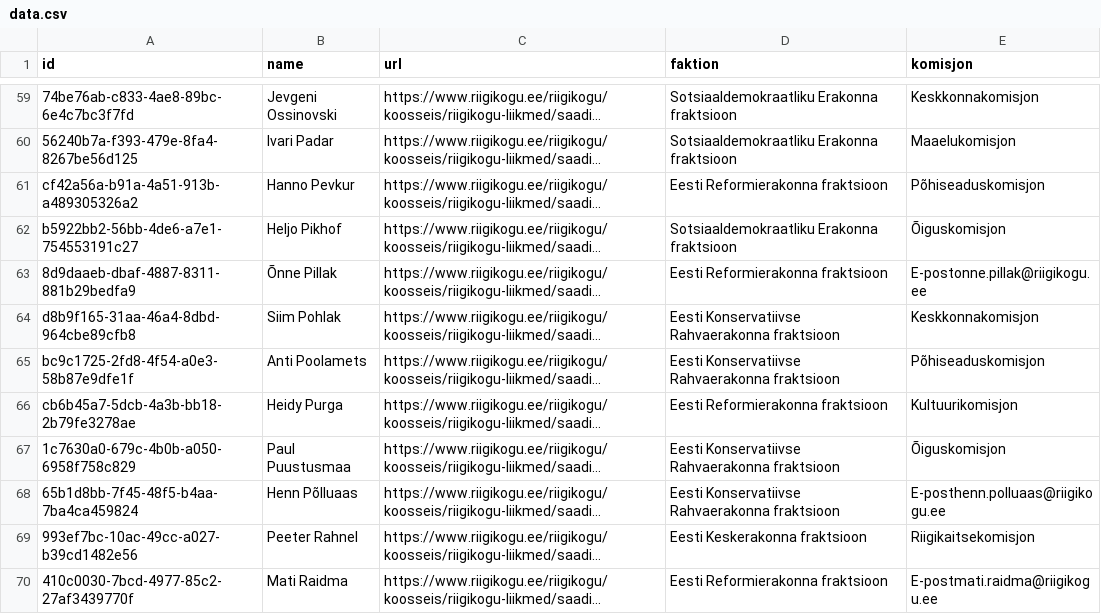
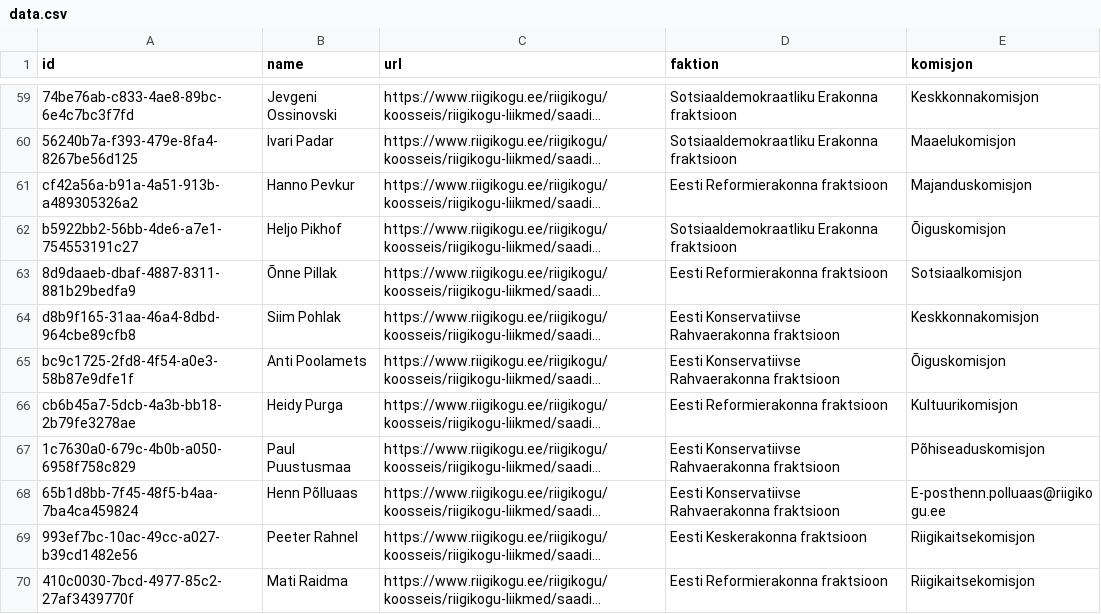
Before and after one commit to every-politician-scrapers/estonia-riigikogu, a CSV file: data.csv, drawn as a sheet; only a part is shown, gaps mark what is left out; long unchanged cells end in …; the diff covers the shown part only; the diff names each change by its address in the sheet, - before the commit and + after, or states it on an @@ line.

```diff
--- a/data.csv
+++ b/data.csv
-E61 (komisjon): Põhiseaduskomisjon
+E61 (komisjon): Majanduskomisjon
-E63 (komisjon): E-postonne.pillak@riigikogu.ee
+E63 (komisjon): Sotsiaalkomisjon
-E65 (komisjon): Põhiseaduskomisjon
+E65 (komisjon): Õiguskomisjon
-E67 (komisjon): Õiguskomisjon
+E67 (komisjon): Põhiseaduskomisjon
-E70 (komisjon): E-postmati.raidma@riigikogu.ee
+E70 (komisjon): Riigikaitsekomisjon
```
Also changed, not shown: 29 edited cells elsewhere in this file.
